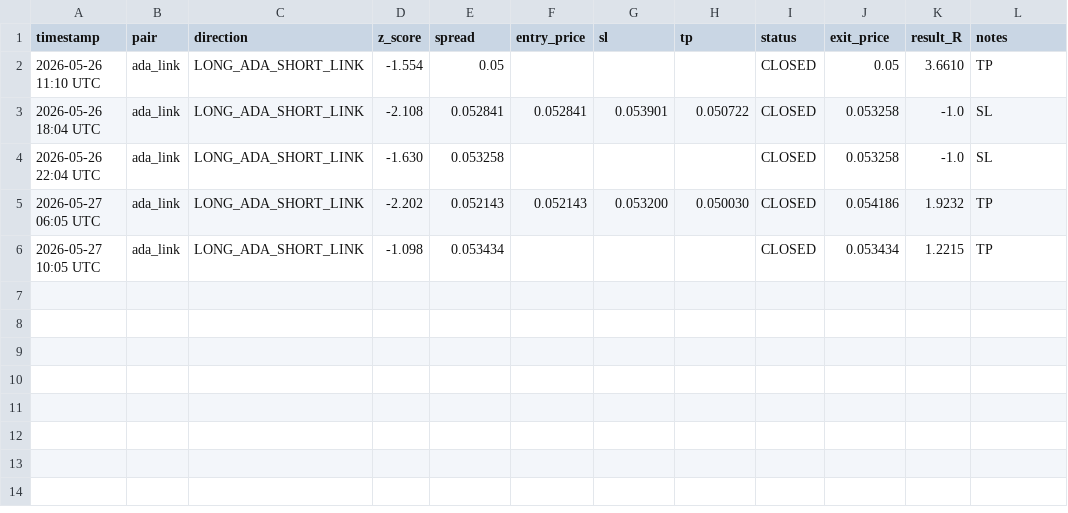
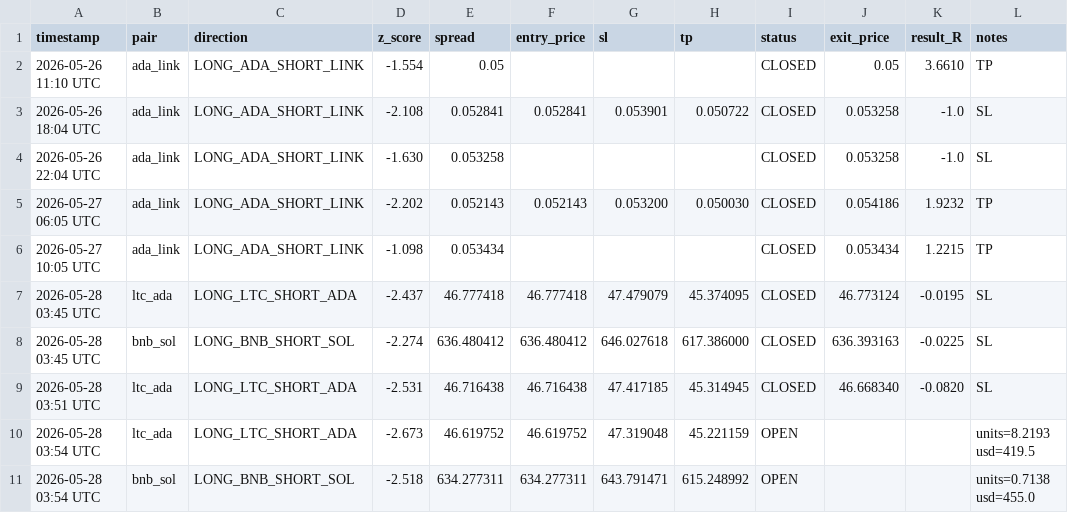
Before and after one commit to hesse986/edge-research, a CSV file: paper_trades_pairs_advanced_R.csv, drawn as a sheet.

Commit message:
fix: monitor restart no longer closes positions, 3min interval, proper SL/TP

```diff
--- a/paper_trades_pairs_advanced_R.csv
+++ b/paper_trades_pairs_advanced_R.csv
@@ -6 +6,6 @@ timestamp,pair,direction,z_score,spread,entry_price,sl,tp,status,exit_price,resu
 2026-05-27 10:05 UTC,ada_link,LONG_ADA_SHORT_LINK,-1.098,0.053434,,,,CLOSED,0.053434,1.2215,TP
+2026-05-28 03:45 UTC,ltc_ada,LONG_LTC_SHORT_ADA,-2.437,46.777418,46.777418,47.479079,45.374095,CLOSED,46.773124,-0.0195,SL
+2026-05-28 03:45 UTC,bnb_sol,LONG_BNB_SHORT_SOL,-2.274,636.480412,636.480412,646.027618,617.386000,CLOSED,636.393163,-0.0225,SL
+2026-05-28 03:51 UTC,ltc_ada,LONG_LTC_SHORT_ADA,-2.531,46.716438,46.716438,47.417185,45.314945,CLOSED,46.668340,-0.0820,SL
+2026-05-28 03:54 UTC,ltc_ada,LONG_LTC_SHORT_ADA,-2.673,46.619752,46.619752,47.319048,45.221159,OPEN,,,units=8.2193 usd=419.5
+2026-05-28 03:54 UTC,bnb_sol,LONG_BNB_SHORT_SOL,-2.518,634.277311,634.277311,643.791471,615.248992,OPEN,,,units=0.7138 usd=455.0
```
Also changed, not shown: 1 other file.
